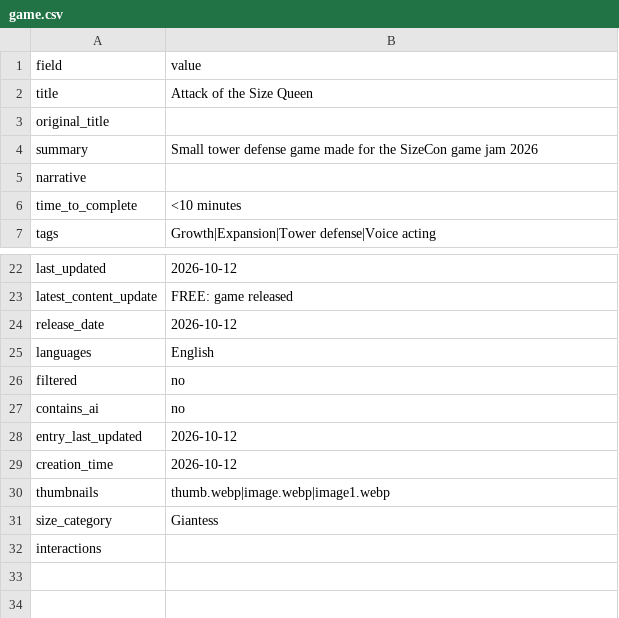
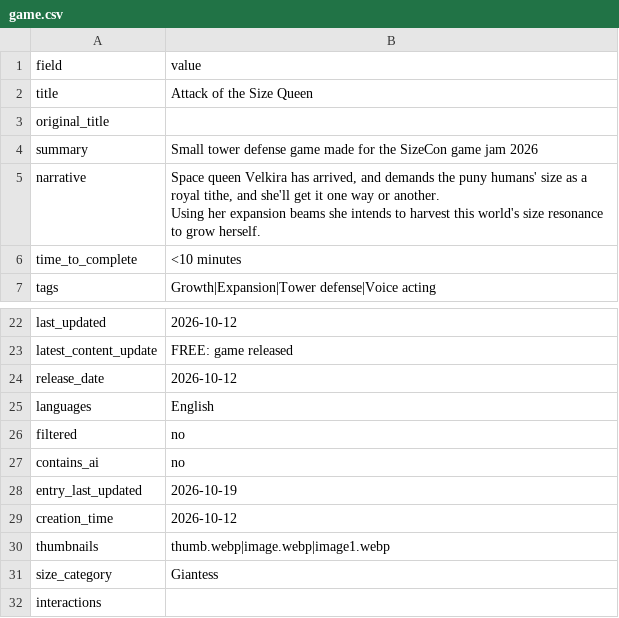
Before and after one commit to artsketter/size-game-index-content, a CSV file: games/attack-of-the-size-queen/game.csv, drawn as a sheet; only a part is shown, gaps mark what is left out.

```diff
--- a/games/attack-of-the-size-queen/game.csv
+++ b/games/attack-of-the-size-queen/game.csv
@@ -4,3 +4,4 @@ original_title,
 summary,Small tower defense game made for the SizeCon game jam 2026
-narrative,
+narrative,"Space queen Velkira has arrived, and demands the puny humans' size as a royal tithe, and she'll get it one way or another.
+Using her expansion beams she intends to harvest this world's size resonance to grow herself."
 time_to_complete,<10 minutes
@@ -27,3 +28,3 @@ filtered,no
 contains_ai,no
-entry_last_updated,2026-10-12
+entry_last_updated,2026-10-19
 creation_time,2026-10-12
```
Also changed, not shown: games/glitter-invitation/game.csv, games/shrink-high-reduction-school/game.csv, 10 other files.
